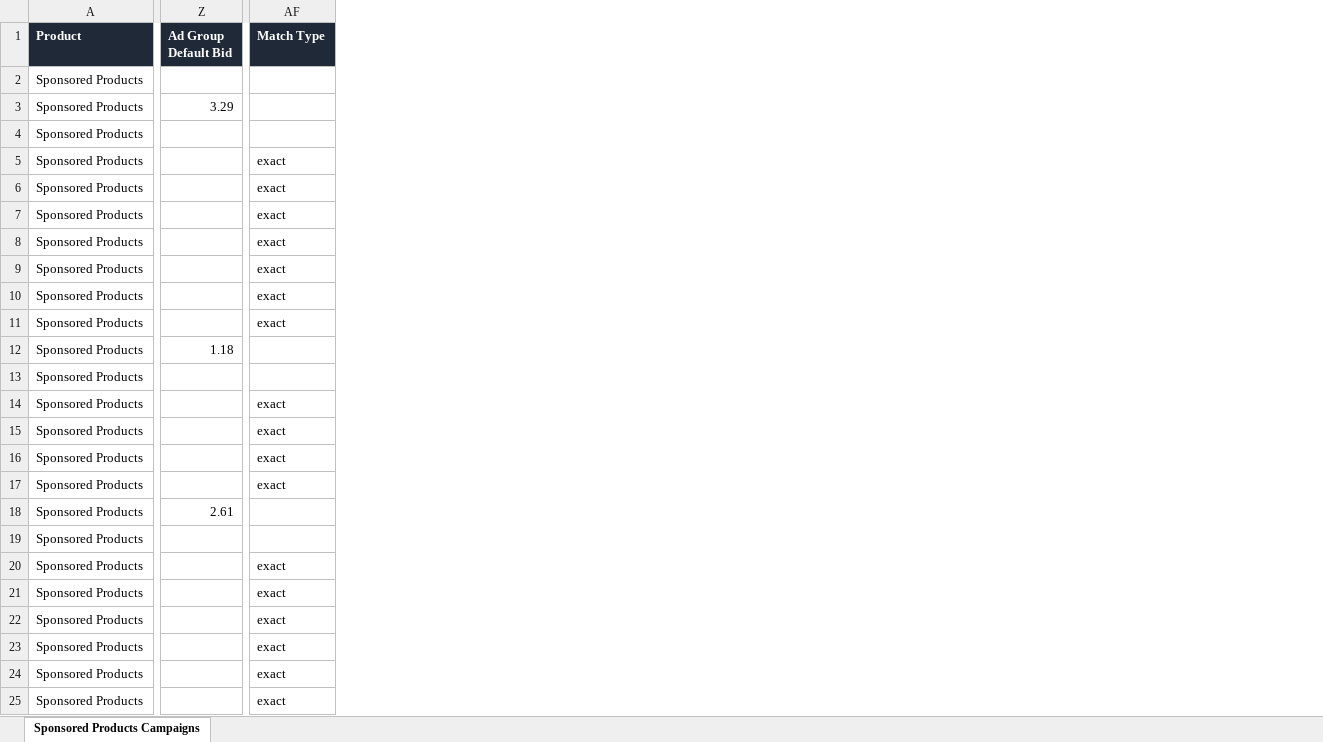
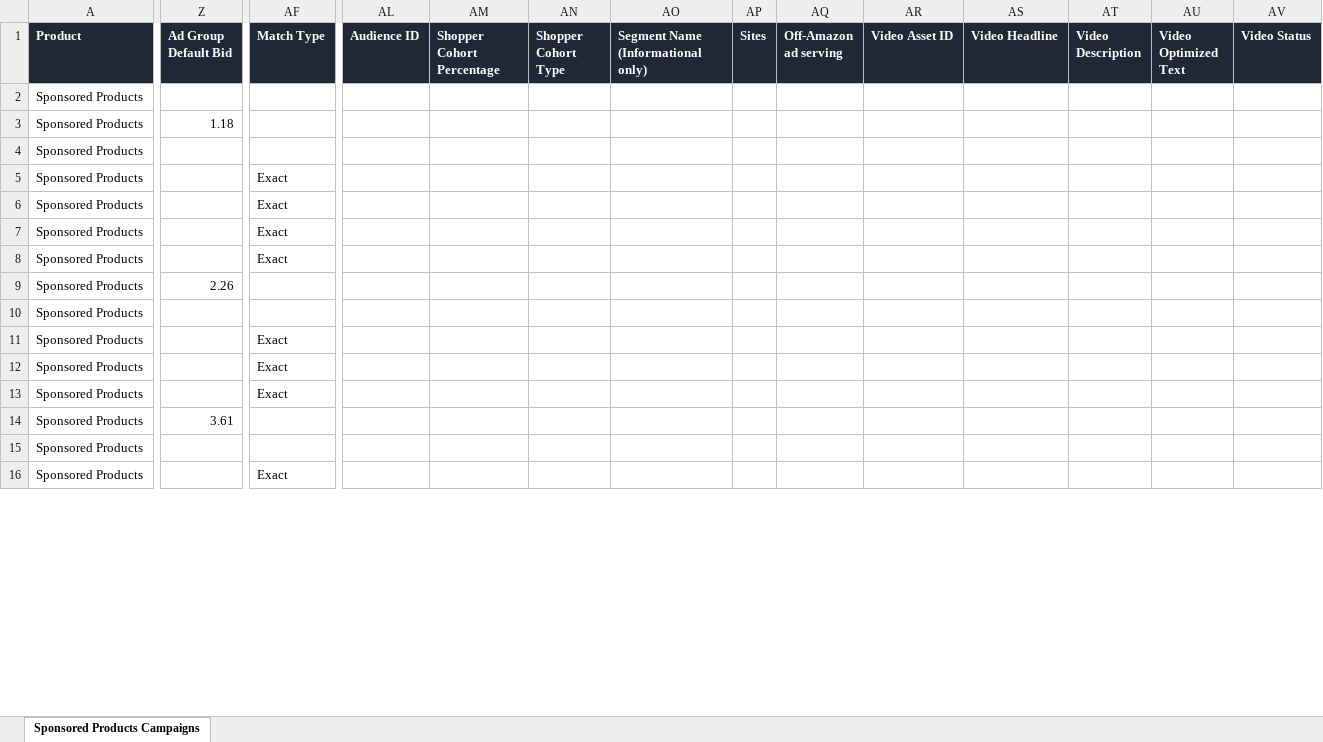
Before and after one commit to XPStrategy/Monthly-Audits, an Excel workbook: accounts/advanced-bionutritionals-77c9bffa/bulk/2026-11/advanced-bionutritionals_harvest_search_terms_2026-11.xlsx, sheet Sponsored Products Campaigns, drawn as a sheet; only a part is shown, gaps mark what is left out; values as stored, in another font and other column widths than the file's, no borders; removed rows and columns are numbered as before the commit, all else as after; rows hold the shown columns only; the diff covers the shown part only; the diff names each change by its address in the sheet, - before the commit and + after, or states it on an @@ line.

```diff
--- a/accounts/advanced-bionutritionals-77c9bffa/bulk/2026-11/advanced-bionutritionals_harvest_search_terms_2026-11.xlsx (sheet Sponsored Products Campaigns)
+++ b/accounts/advanced-bionutritionals-77c9bffa/bulk/2026-11/advanced-bionutritionals_harvest_search_terms_2026-11.xlsx (sheet Sponsored Products Campaigns)
+column AL (Audience ID), empty
+column AM (Shopper Cohort Percentage), empty
+column AN (Shopper Cohort Type), empty
+column AO, row 1: Segment Name (Informational only)
+column AP (Sites), empty
+column AQ (Off-Amazon ad serving), empty
+column AR (Video Asset ID), empty
+column AS (Video Headline), empty
+column AT (Video Description), empty
+column AU (Video Optimized Text), empty
+column AV (Video Status), empty
-row 3: Sponsored Products | 3.29
@@ row 4 moved to row 19: Sponsored Products @@
-row 5: Sponsored Products |  | exact
-row 6: Sponsored Products |  | exact
-row 7: Sponsored Products |  | exact
-row 8: Sponsored Products |  | exact
-row 9: Sponsored Products |  | exact
-row 10: Sponsored Products |  | exact
-row 11: Sponsored Products |  | exact
-AF5:AF8 (Match Type): exact
+AF5:AF8 (Match Type): Exact
-Z9 (Ad Group Default Bid): 2.61
+Z9 (Ad Group Default Bid): 2.26
-row 20: Sponsored Products |  | exact
-AF11 (Match Type): exact
+AF11 (Match Type): Exact
-row 22: Sponsored Products |  | exact
-AF12 (Match Type): exact
+AF12 (Match Type): Exact
-row 24: Sponsored Products |  | exact
-AF13 (Match Type): exact
+AF13 (Match Type): Exact
+row 14: Sponsored Products | 3.61
@@ row 47 moved to row 15: Sponsored Products @@
+row 16: Sponsored Products |  | Exact
```
Also changed, not shown: 5 added rows, 20 removed rows and 19 edited cells elsewhere in this sheet, accounts/advanced-bionutritionals-77c9bffa/bulk/2026-11/advanced-bionutritionals_budgets_2026-11.xlsx, accounts/advanced-bionutritionals-77c9bffa/bulk/2026-11/advanced-bionutritionals_harvest_sqp_2026-11.xlsx, 7 other files.
